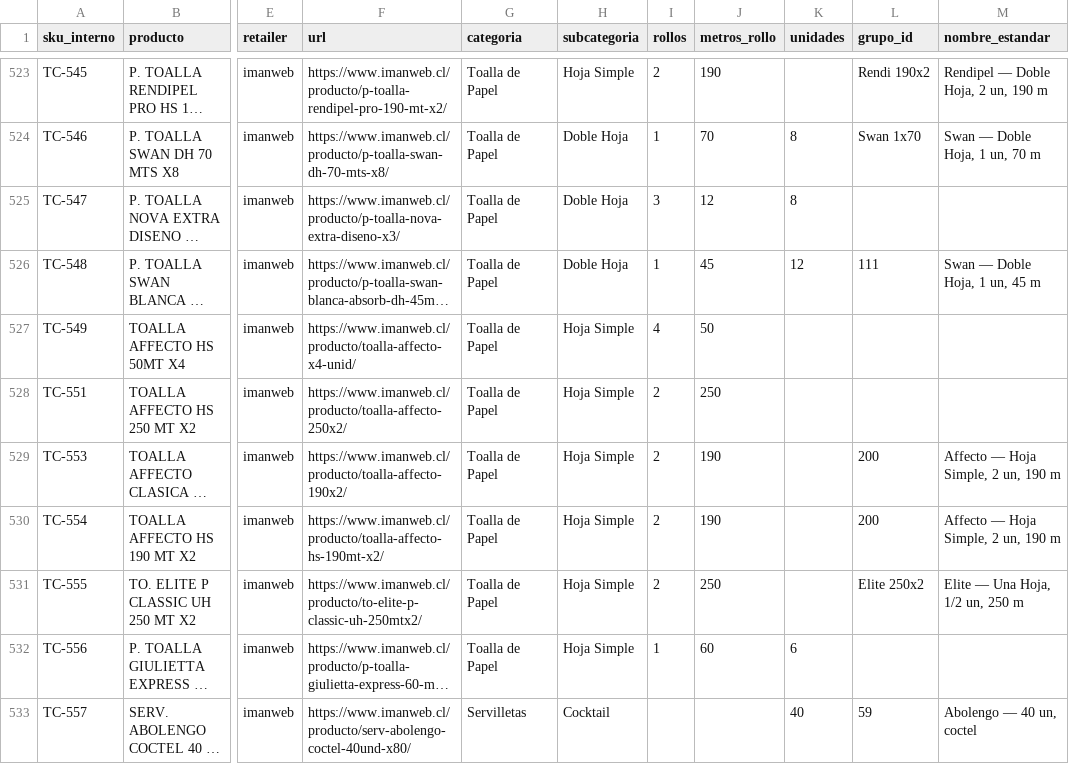
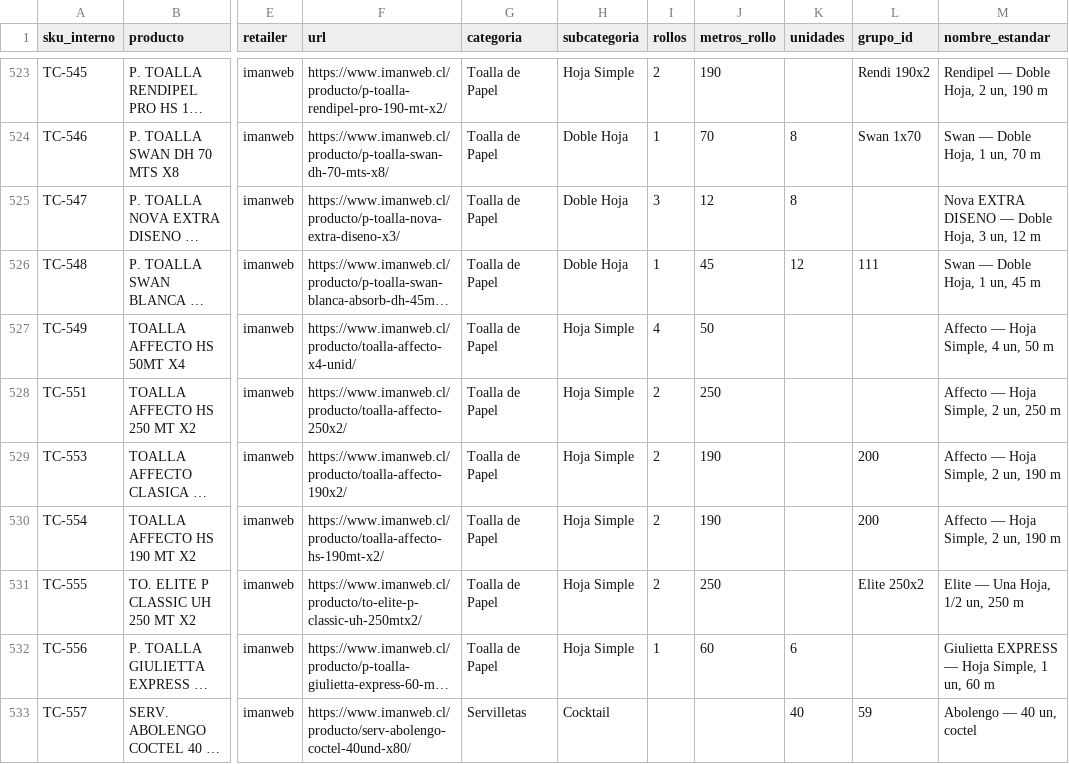
Before and after one commit to diazjoaquin33-gif/monitor-precios-dipisa, a CSV file: productos.csv, drawn as a sheet; only a part is shown, gaps mark what is left out; long unchanged cells end in …; the diff covers the shown part only; the diff names each change by its address in the sheet, - before the commit and + after, or states it on an @@ line.

```diff
--- a/productos.csv
+++ b/productos.csv
-M525 (nombre_estandar): (empty)
+M525 (nombre_estandar): Nova EXTRA DISENO — Doble Hoja, 3 un, 12 m
-M527 (nombre_estandar): (empty)
+M527 (nombre_estandar): Affecto — Hoja Simple, 4 un, 50 m
-M528 (nombre_estandar): (empty)
+M528 (nombre_estandar): Affecto — Hoja Simple, 2 un, 250 m
-M532 (nombre_estandar): (empty)
+M532 (nombre_estandar): Giulietta EXPRESS — Hoja Simple, 1 un, 60 m
```
Also changed, not shown: 118 edited cells elsewhere in this file.
